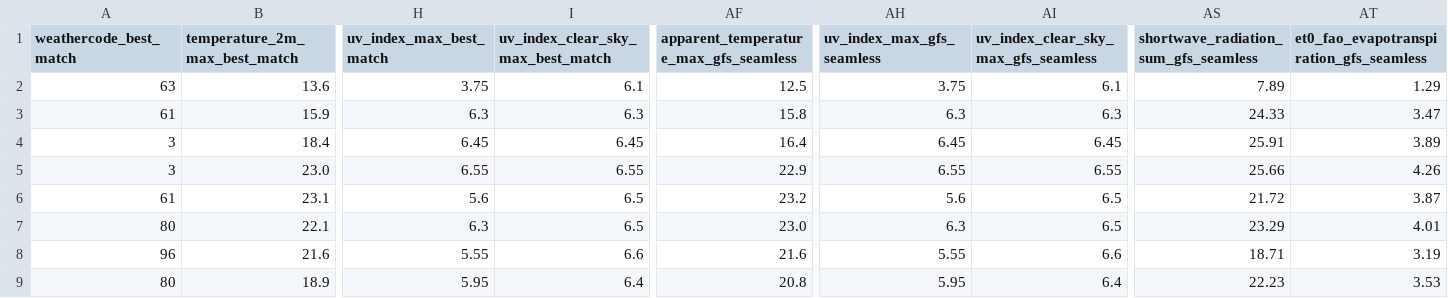
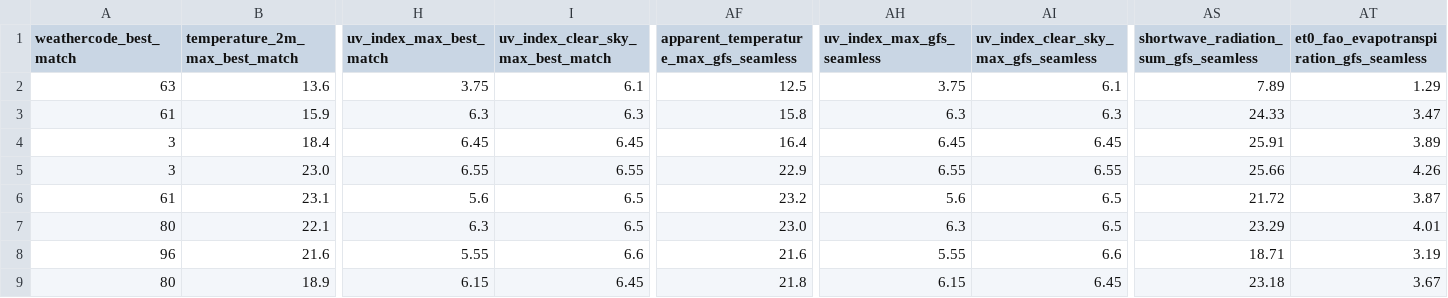
Before and after one commit to sumoh001/AQI-Project, a CSV file: Ausgabe.csv, drawn as a sheet; only a part is shown, gaps mark what is left out; the diff names each change by its address in the sheet, - before the commit and + after, or states it on an @@ line.

```diff
--- a/Ausgabe.csv
+++ b/Ausgabe.csv
-H9 (uv_index_max_best_match): 5.95
+H9 (uv_index_max_best_match): 6.15
-I9: 6.4
+I9: 6.45
-AF9: 20.8
+AF9: 21.8
-AH9 (uv_index_max_gfs_seamless): 5.95
+AH9 (uv_index_max_gfs_seamless): 6.15
-AI9: 6.4
+AI9: 6.45
-AS9: 22.23
+AS9: 23.18
-AT9: 3.53
+AT9: 3.67
```
Also changed, not shown: 1 other file.
